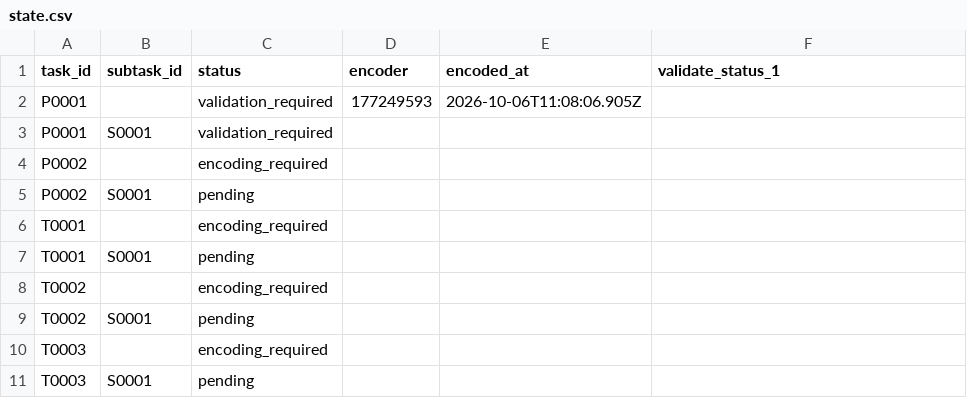
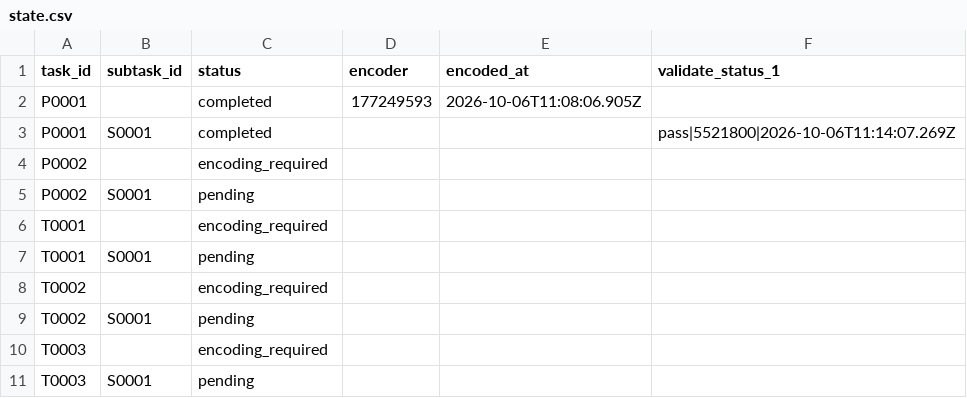
Before and after one commit to isogit-test/bach-bwv-846, a CSV file: tracking/state.csv, drawn as a sheet.

```diff
--- a/tracking/state.csv
+++ b/tracking/state.csv
@@ -1,4 +1,4 @@
 task_id,subtask_id,status,encoder,encoded_at,validate_status_1
-P0001,,validation_required,177249593,2026-10-06T11:08:06.905Z,
-P0001,S0001,validation_required,,,
+P0001,,completed,177249593,2026-10-06T11:08:06.905Z,
+P0001,S0001,completed,,,pass|5521800|2026-10-06T11:14:07.269Z
 P0002,,encoding_required,,,
```
Also changed, not shown: tracking/history.csv, 1 other file.
